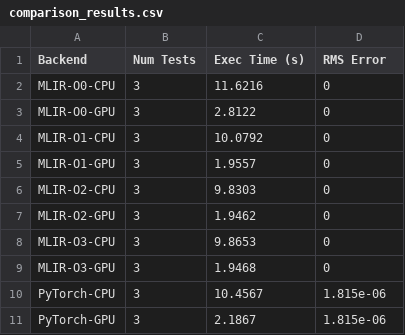
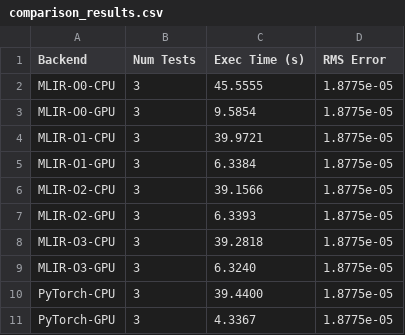
Before and after one commit to gcallanan/cal-mlir-dialect, a CSV file: examples/thalassa-pde-solver/rough_work/comparison_results.csv, drawn as a sheet.

Commit message:
Simple pytorch vs mlir result compared for thalassa

```diff
--- a/examples/thalassa-pde-solver/rough_work/comparison_results.csv
+++ b/examples/thalassa-pde-solver/rough_work/comparison_results.csv
@@ -1,11 +1,11 @@
 Backend,Num Tests,Exec Time (s),RMS Error
-MLIR-O0-CPU,3,11.6216,0
-MLIR-O0-GPU,3,2.8122,0
-MLIR-O1-CPU,3,10.0792,0
-MLIR-O1-GPU,3,1.9557,0
-MLIR-O2-CPU,3,9.8303,0
-MLIR-O2-GPU,3,1.9462,0
-MLIR-O3-CPU,3,9.8653,0
-MLIR-O3-GPU,3,1.9468,0
-PyTorch-CPU,3,10.4567,1.815e-06
-PyTorch-GPU,3,2.1867,1.815e-06
+MLIR-O0-CPU,3,45.5555,1.8775e-05
+MLIR-O0-GPU,3,9.5854,1.8775e-05
+MLIR-O1-CPU,3,39.9721,1.8775e-05
+MLIR-O1-GPU,3,6.3384,1.8775e-05
+MLIR-O2-CPU,3,39.1566,1.8775e-05
+MLIR-O2-GPU,3,6.3393,1.8775e-05
+MLIR-O3-CPU,3,39.2818,1.8775e-05
+MLIR-O3-GPU,3,6.3240,1.8775e-05
+PyTorch-CPU,3,39.4400,1.8775e-05
+PyTorch-GPU,3,4.3367,1.8775e-05
```
Also changed, not shown: 2 other files.
